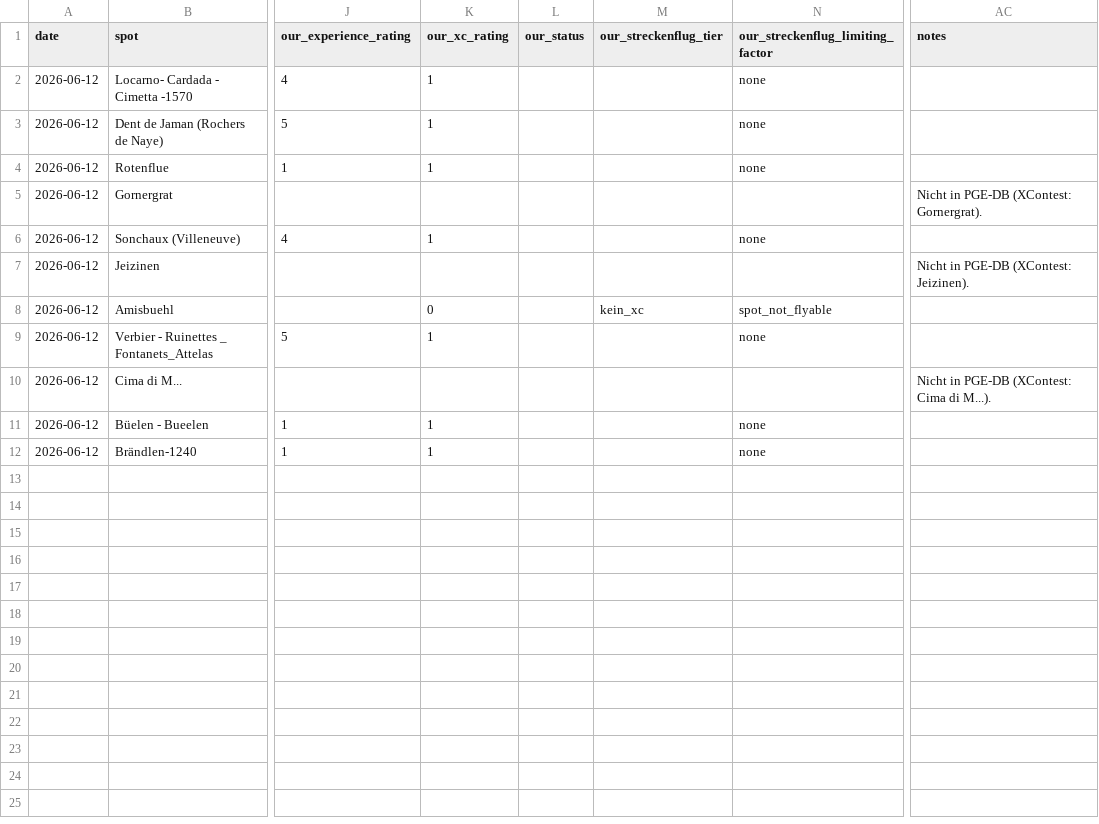
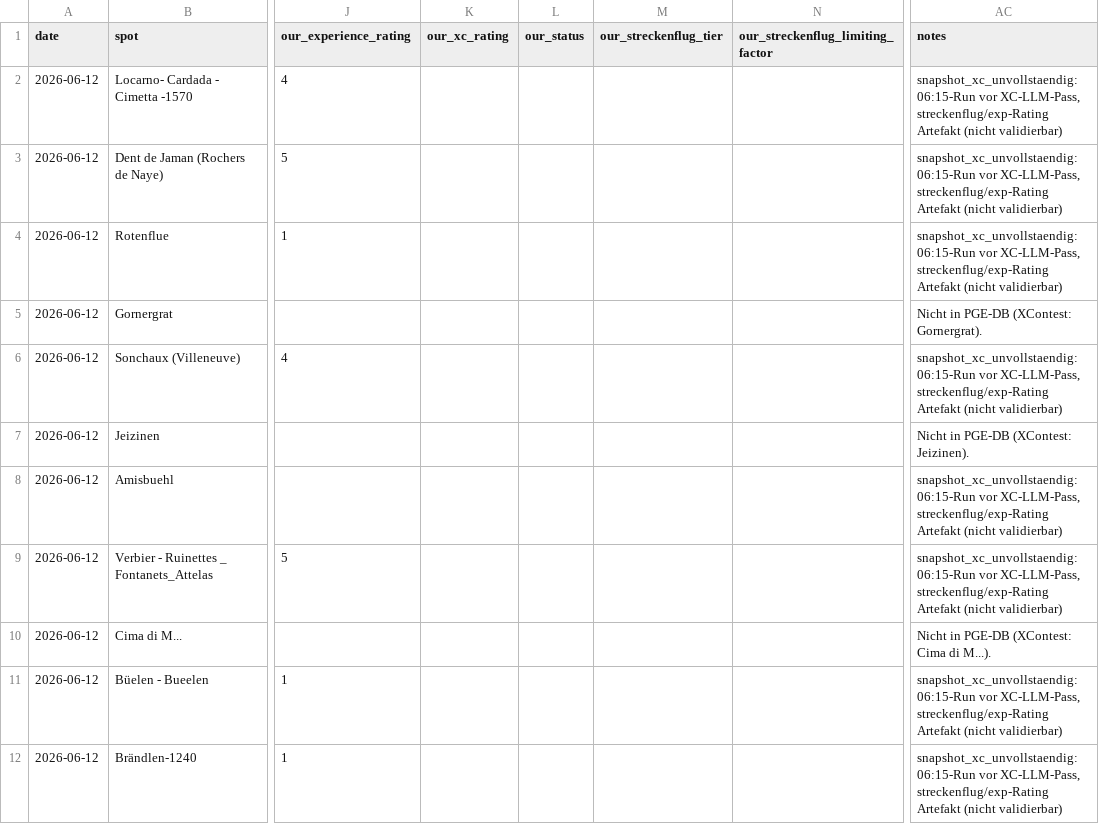
Before and after one commit to maurin-cpu/flychat, a CSV file: xcontest_validation/_raw/_obs_2026-06-12.csv, drawn as a sheet; only a part is shown, gaps mark what is left out; the diff names each change by its address in the sheet, - before the commit and + after, or states it on an @@ line.

```diff
--- a/xcontest_validation/_raw/_obs_2026-06-12.csv
+++ b/xcontest_validation/_raw/_obs_2026-06-12.csv
-K2:K4 (our_xc_rating): 1
+K2:K4 (our_xc_rating): (empty)
-N2:N4 (our_streckenflug_limiting_factor): none
+N2:N4 (our_streckenflug_limiting_factor): (empty)
-AC2:AC4 (notes): (empty)
+AC2:AC4 (notes): snapshot_xc_unvollstaendig: 06:15-Run vor XC-LLM-Pass, streckenflug/exp-Rating Artefakt (nicht validierbar)
-K6 (our_xc_rating): 1
+K6 (our_xc_rating): (empty)
-N6 (our_streckenflug_limiting_factor): none
+N6 (our_streckenflug_limiting_factor): (empty)
-AC6 (notes): (empty)
+AC6 (notes): snapshot_xc_unvollstaendig: 06:15-Run vor XC-LLM-Pass, streckenflug/exp-Rating Artefakt (nicht validierbar)
-K8 (our_xc_rating): 0
+K8 (our_xc_rating): (empty)
-M8 (our_streckenflug_tier): kein_xc
+M8 (our_streckenflug_tier): (empty)
-N8 (our_streckenflug_limiting_factor): spot_not_flyable
+N8 (our_streckenflug_limiting_factor): (empty)
-AC8:AC9 (notes): (empty)
+AC8:AC9 (notes): snapshot_xc_unvollstaendig: 06:15-Run vor XC-LLM-Pass, streckenflug/exp-Rating Artefakt (nicht validierbar)
-K9 (our_xc_rating): 1
+K9 (our_xc_rating): (empty)
-N9 (our_streckenflug_limiting_factor): none
+N9 (our_streckenflug_limiting_factor): (empty)
-K11:K12 (our_xc_rating): 1
+K11:K12 (our_xc_rating): (empty)
-N11:N12 (our_streckenflug_limiting_factor): none
+N11:N12 (our_streckenflug_limiting_factor): (empty)
-AC11:AC12 (notes): (empty)
+AC11:AC12 (notes): snapshot_xc_unvollstaendig: 06:15-Run vor XC-LLM-Pass, streckenflug/exp-Rating Artefakt (nicht validierbar)
```
Also changed, not shown: xcontest_validation/_raw/_obs_2026-06-06.csv, xcontest_validation/_raw/_obs_2026-06-08.csv, 14 other files.
